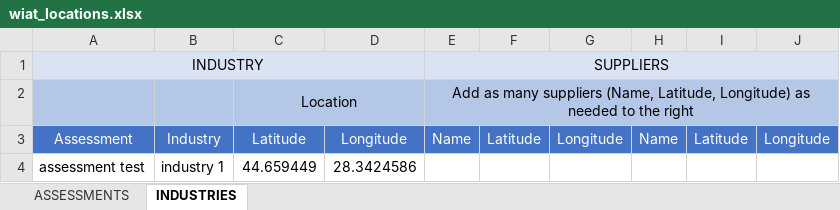
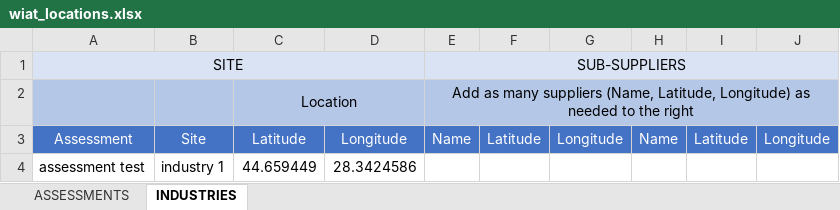
Before and after one commit to icra/WIAT_front, an Excel workbook: public/dummy_files/wiat_locations.xlsx, sheet INDUSTRIES, drawn as a sheet; values as stored, in another font and other column widths than the file's, no borders; removed rows and columns are numbered as before the commit, all else as after; the diff names each change by its address in the sheet, - before the commit and + after, or states it on an @@ line.

```diff
--- a/public/dummy_files/wiat_locations.xlsx (sheet INDUSTRIES)
+++ b/public/dummy_files/wiat_locations.xlsx (sheet INDUSTRIES)
-row 1: INDUSTRY |  |  |  | SUPPLIERS
+row 1: SITE |  |  |  | SUB-SUPPLIERS
-B3: Industry
+B3: Site
```
Also changed, not shown: dist/wiat_locations.xlsx, dist/wiat_template.xlsx, 40 other files.
